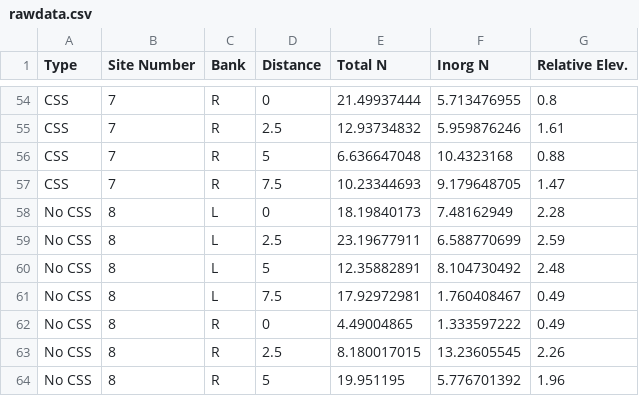
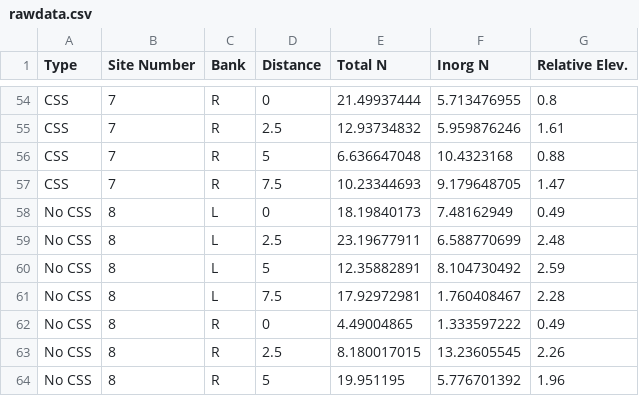
Before and after one commit to ajbruno3/Stream-Restoration-Project-Data-Analysis, a CSV file: rawdata.csv, drawn as a sheet; only a part is shown, gaps mark what is left out; the diff covers the shown part only.

Commit message:
Single distange elevation analysis
added analysis for single distance elevation analysis

```diff
--- a/rawdata.csv
+++ b/rawdata.csv
@@ -57,6 +57,6 @@ CSS,7,R,5,6.636647048,10.4323168,0.88
 CSS,7,R,7.5,10.23344693,9.179648705,1.47
-No CSS,8,L,0,18.19840173,7.48162949,2.28
-No CSS,8,L,2.5,23.19677911,6.588770699,2.59
-No CSS,8,L,5,12.35882891,8.104730492,2.48
-No CSS,8,L,7.5,17.92972981,1.760408467,0.49
+No CSS,8,L,0,18.19840173,7.48162949,0.49
+No CSS,8,L,2.5,23.19677911,6.588770699,2.48
+No CSS,8,L,5,12.35882891,8.104730492,2.59
+No CSS,8,L,7.5,17.92972981,1.760408467,2.28
 No CSS,8,R,0,4.49004865,1.333597222,0.49
```
Also changed, not shown: 28 edited cells elsewhere in this file, 3 other files.
